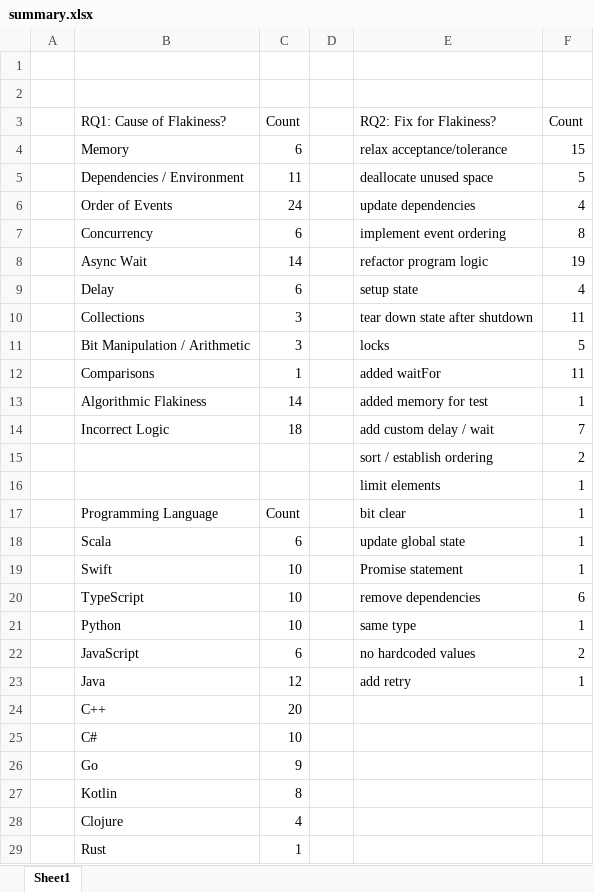
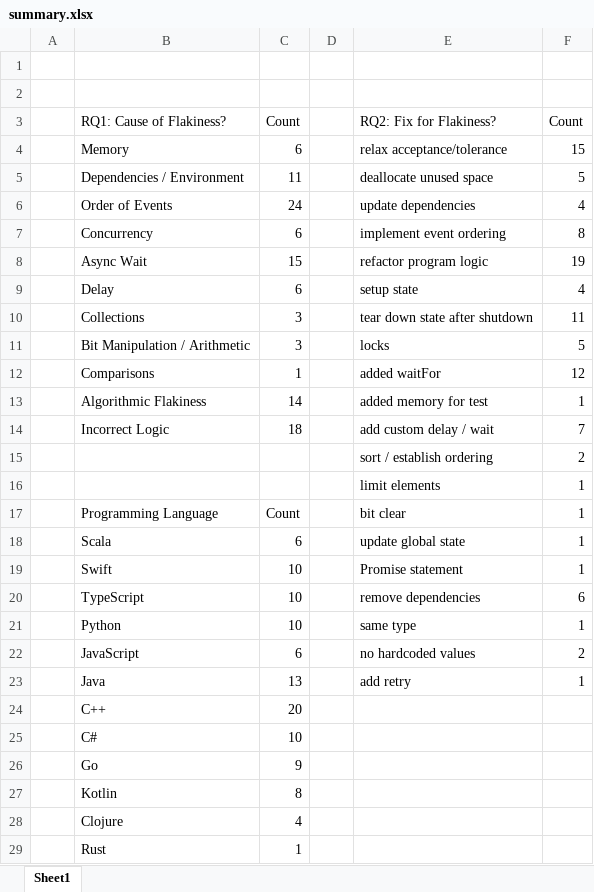
Before and after one commit to keshav-narasimhan/ECE382V_An_Empirical_Analysis_of_Flaky_Tests_In_Industry_Software, an Excel workbook: summary.xlsx, sheet Sheet1, drawn as a sheet; values as stored, in another font and other column widths than the file's, no borders; table styles not drawn; the diff names each change by its address in the sheet, - before the commit and + after, or states it on an @@ line.

```diff
--- a/summary.xlsx (sheet Sheet1)
+++ b/summary.xlsx (sheet Sheet1)
-C8: 14
+C8: 15
-F12: 11
+F12: 12
-C23: 12
+C23: 13
```
Also changed, not shown: 1 other file.
